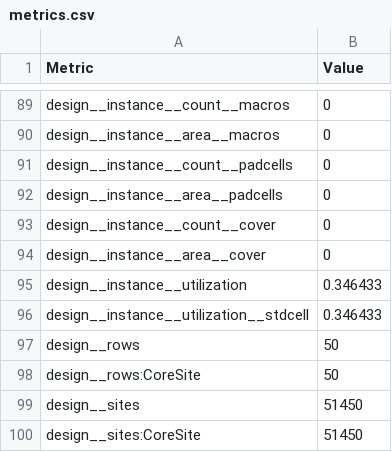
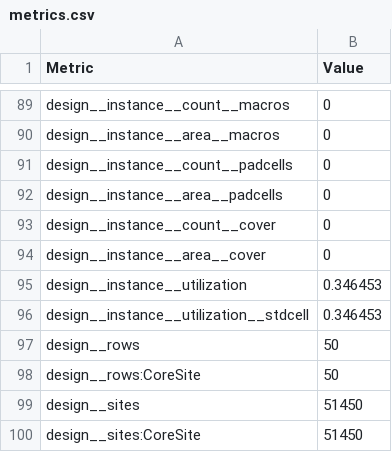
Before and after one commit to towoe/heichips25-ppwm, a CSV file: macro/metrics.csv, drawn as a sheet; only a part is shown, gaps mark what is left out; the diff covers the shown part only.

```diff
--- a/macro/metrics.csv
+++ b/macro/metrics.csv
@@ -94,4 +94,4 @@ design__instance__count__cover,0
 design__instance__area__cover,0
-design__instance__utilization,0.346433
-design__instance__utilization__stdcell,0.346433
+design__instance__utilization,0.346453
+design__instance__utilization__stdcell,0.346453
 design__rows,50
```
Also changed, not shown: 2 added rows and 81 edited cells elsewhere in this file, 19 other files.
